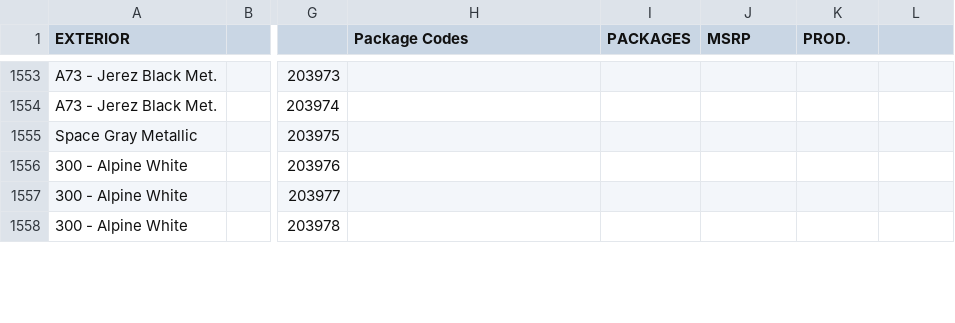
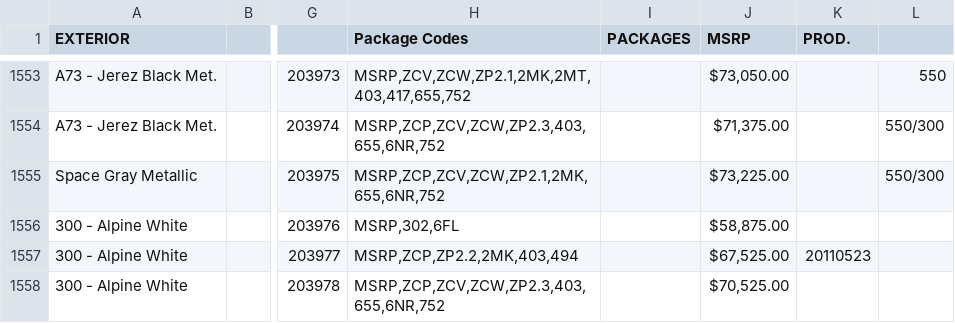
Before and after one commit to Sman19/Functioning-Website, a CSV file: main.csv, drawn as a sheet; only a part is shown, gaps mark what is left out; the diff covers the shown part only; the diff names each change by its address in the sheet, - before the commit and + after, or states it on an @@ line.

```diff
--- a/main.csv
+++ b/main.csv
-H1553 (Package Codes): (empty)
+H1553 (Package Codes): MSRP,ZCV,ZCW,ZP2.1,2MK,2MT,403,417,655,752
-J1553 (MSRP): (empty)
+J1553 (MSRP): $73,050.00
-L1553: (empty)
+L1553: 550
-H1554 (Package Codes): (empty)
+H1554 (Package Codes): MSRP,ZCP,ZCV,ZCW,ZP2.3,403,655,6NR,752
-J1554 (MSRP): (empty)
+J1554 (MSRP): $71,375.00
-L1554:L1555: (empty)
+L1554:L1555: 550/300
-H1555 (Package Codes): (empty)
+H1555 (Package Codes): MSRP,ZCP,ZCV,ZCW,ZP2.1,2MK,655,6NR,752
-J1555 (MSRP): (empty)
+J1555 (MSRP): $73,225.00
-H1556 (Package Codes): (empty)
+H1556 (Package Codes): MSRP,302,6FL
-J1556 (MSRP): (empty)
+J1556 (MSRP): $58,875.00
-H1557 (Package Codes): (empty)
+H1557 (Package Codes): MSRP,ZCP,ZP2.2,2MK,403,494
-J1557 (MSRP): (empty)
+J1557 (MSRP): $67,525.00
-K1557 (PROD.): (empty)
+K1557 (PROD.): 20110523
-H1558 (Package Codes): (empty)
+H1558 (Package Codes): MSRP,ZCP,ZCV,ZCW,ZP2.3,403,655,6NR,752
-J1558 (MSRP): (empty)
+J1558 (MSRP): $70,525.00
```
Also changed, not shown: 1 added row and 84 edited cells elsewhere in this file.
